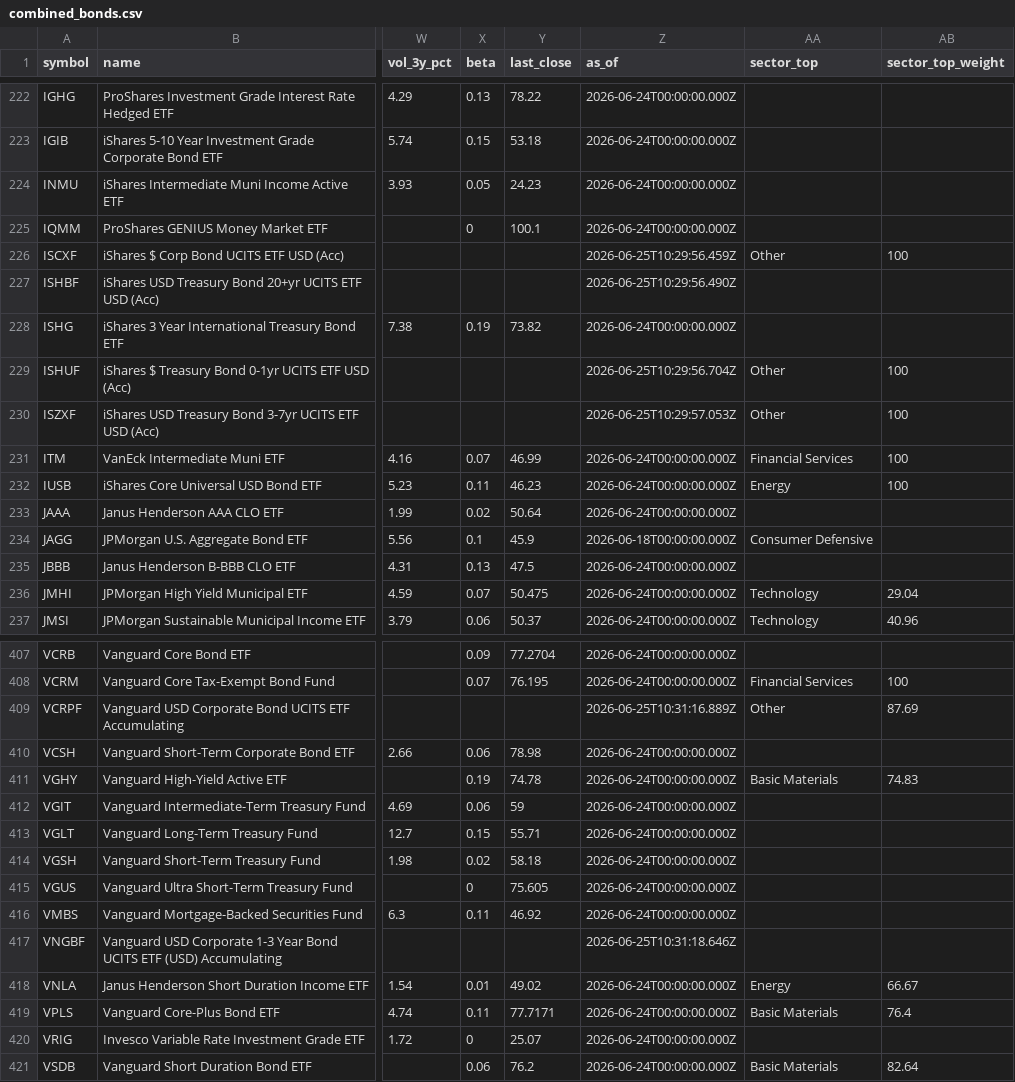
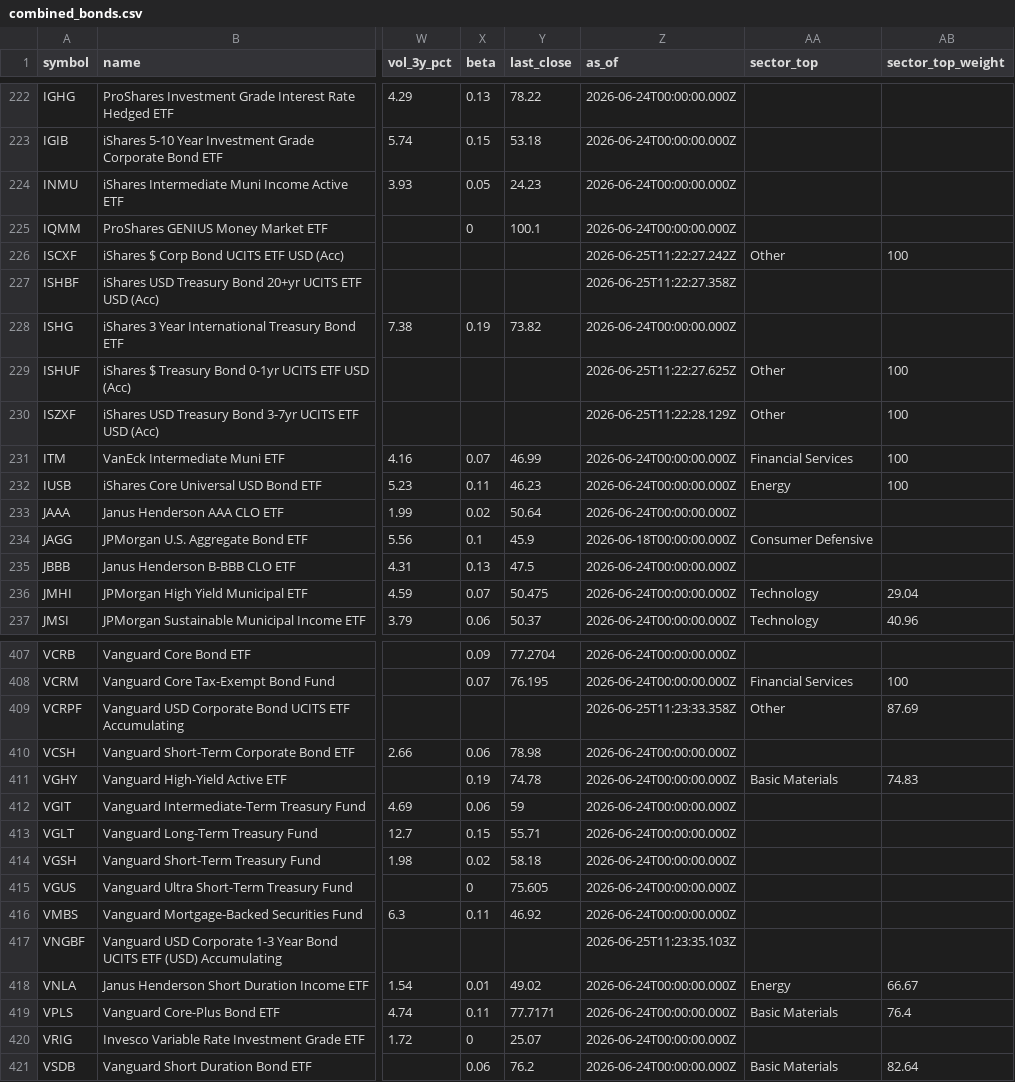
Before and after one commit to Bencode92/stock-analysis-platform, a CSV file: data/combined_bonds.csv, drawn as a sheet; only a part is shown, gaps mark what is left out; the diff names each change by its address in the sheet, - before the commit and + after, or states it on an @@ line.

```diff
--- a/data/combined_bonds.csv
+++ b/data/combined_bonds.csv
-Z226 (as_of): 2026-06-25T10:29:56.459Z
+Z226 (as_of): 2026-06-25T11:22:27.242Z
-Z227 (as_of): 2026-06-25T10:29:56.490Z
+Z227 (as_of): 2026-06-25T11:22:27.358Z
-Z229 (as_of): 2026-06-25T10:29:56.704Z
+Z229 (as_of): 2026-06-25T11:22:27.625Z
-Z230 (as_of): 2026-06-25T10:29:57.053Z
+Z230 (as_of): 2026-06-25T11:22:28.129Z
-Z409 (as_of): 2026-06-25T10:31:16.889Z
+Z409 (as_of): 2026-06-25T11:23:33.358Z
-Z417 (as_of): 2026-06-25T10:31:18.646Z
+Z417 (as_of): 2026-06-25T11:23:35.103Z
```
Also changed, not shown: data/daily_metrics_bonds.csv, data/daily_metrics_etfs.csv, 3 other files.
